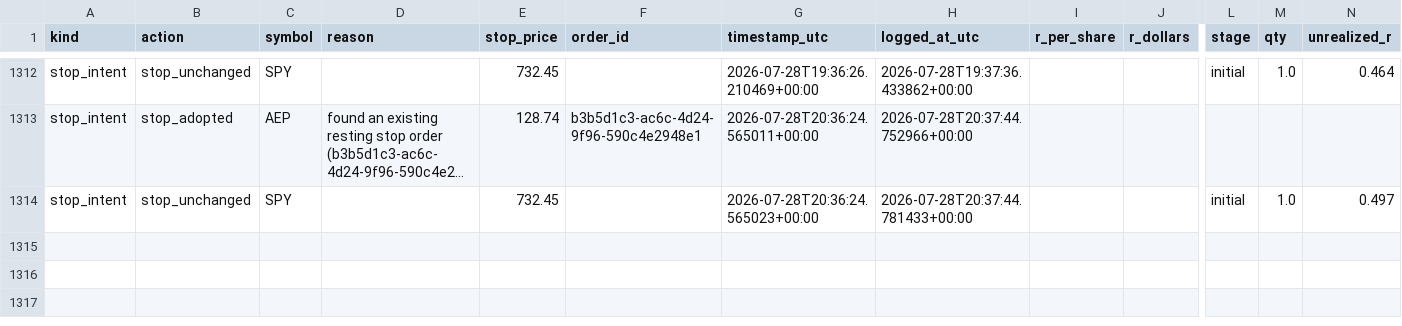
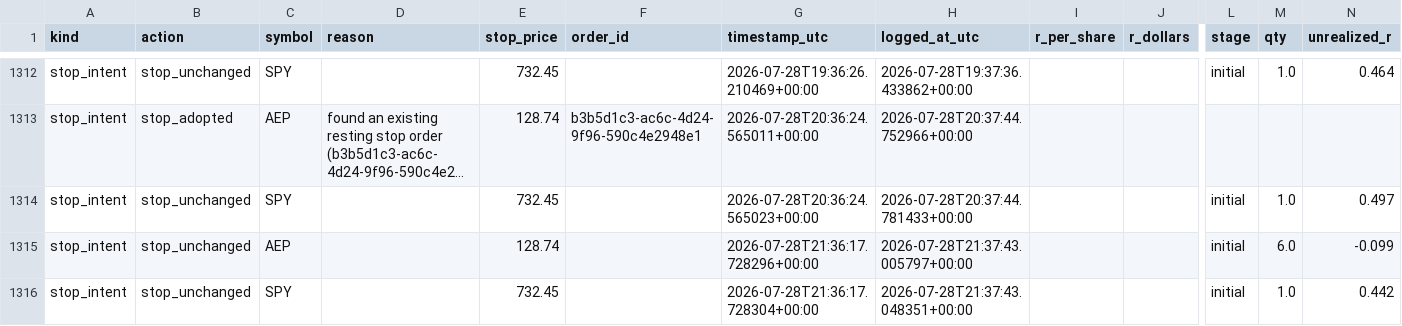
Before and after one commit to 6ixtyn9-sudo/Price, a CSV file: localdata/paper_trade_log_crypto.csv, drawn as a sheet; only a part is shown, gaps mark what is left out; long unchanged cells end in …; rows hold the shown columns only; the diff names each change by its address in the sheet, - before the commit and + after, or states it on an @@ line.

```diff
--- a/localdata/paper_trade_log_crypto.csv
+++ b/localdata/paper_trade_log_crypto.csv
+row 1315: stop_intent | stop_unchanged | AEP |  | 128.74 |  | 2026-07-28T21:36:17.728296+00:00 | 2026-07-28T21:37:43.005797+00:00 |  |  | initial | 6.0 | -0.099
+row 1316: stop_intent | stop_unchanged | SPY |  | 732.45 |  | 2026-07-28T21:36:17.728304+00:00 | 2026-07-28T21:37:43.048351+00:00 |  |  | initial | 1.0 | 0.442
```
